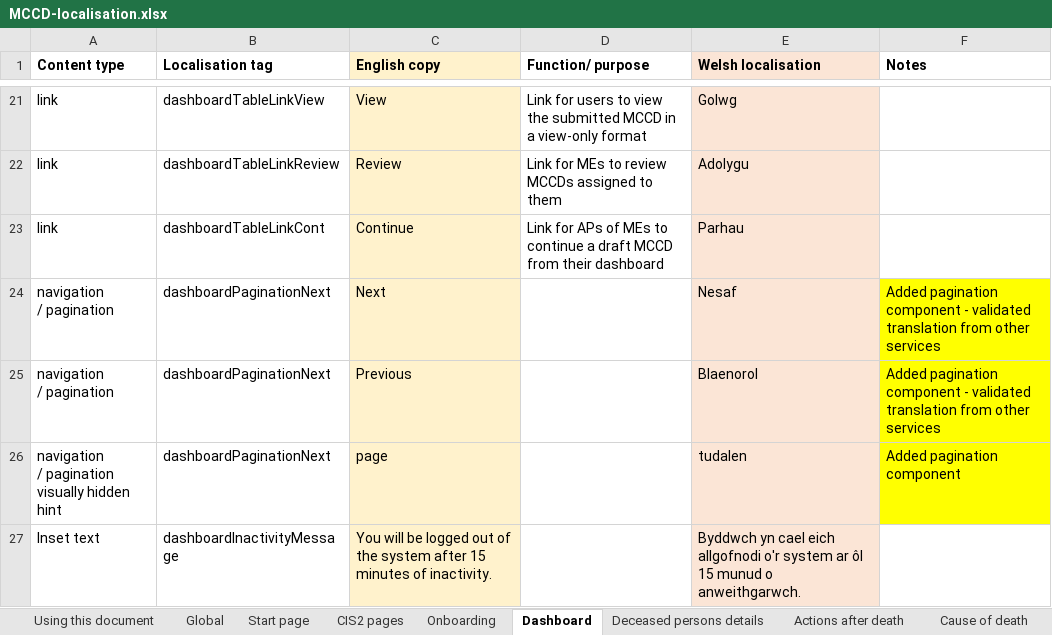
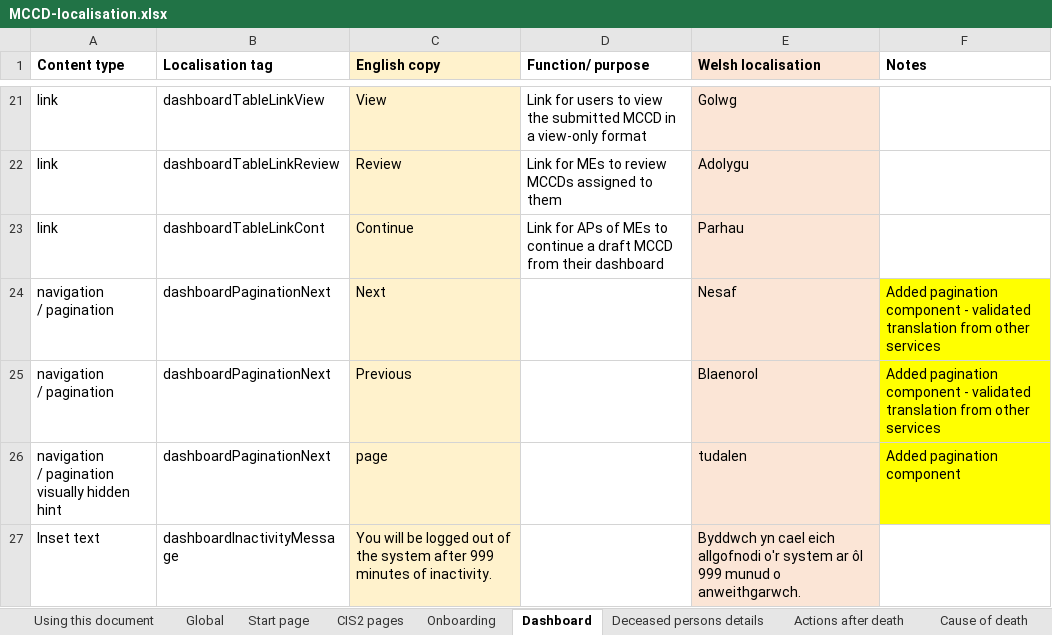
Before and after one commit to nhsbsa/medical-certificate-of-cause-of-death, an Excel workbook: app/data/MCCD-localisation.xlsx, sheet Dashboard, drawn as a sheet; only a part is shown, gaps mark what is left out; values as stored, in another font and other column widths than the file's, no borders; the diff names each change by its address in the sheet, - before the commit and + after, or states it on an @@ line.

Commit message:
Making the timeout value editable from settings.

```diff
--- a/app/data/MCCD-localisation.xlsx (sheet Dashboard)
+++ b/app/data/MCCD-localisation.xlsx (sheet Dashboard)
-C27 (English copy): …system after 15 minutes of…
+C27 (English copy): …system after 999 minutes of…
-E27 (Welsh localisation): …ar ôl 15 munud o…
+E27 (Welsh localisation): …ar ôl 999 munud o…
```
Also changed, not shown: sheet Global, 5 other files.
